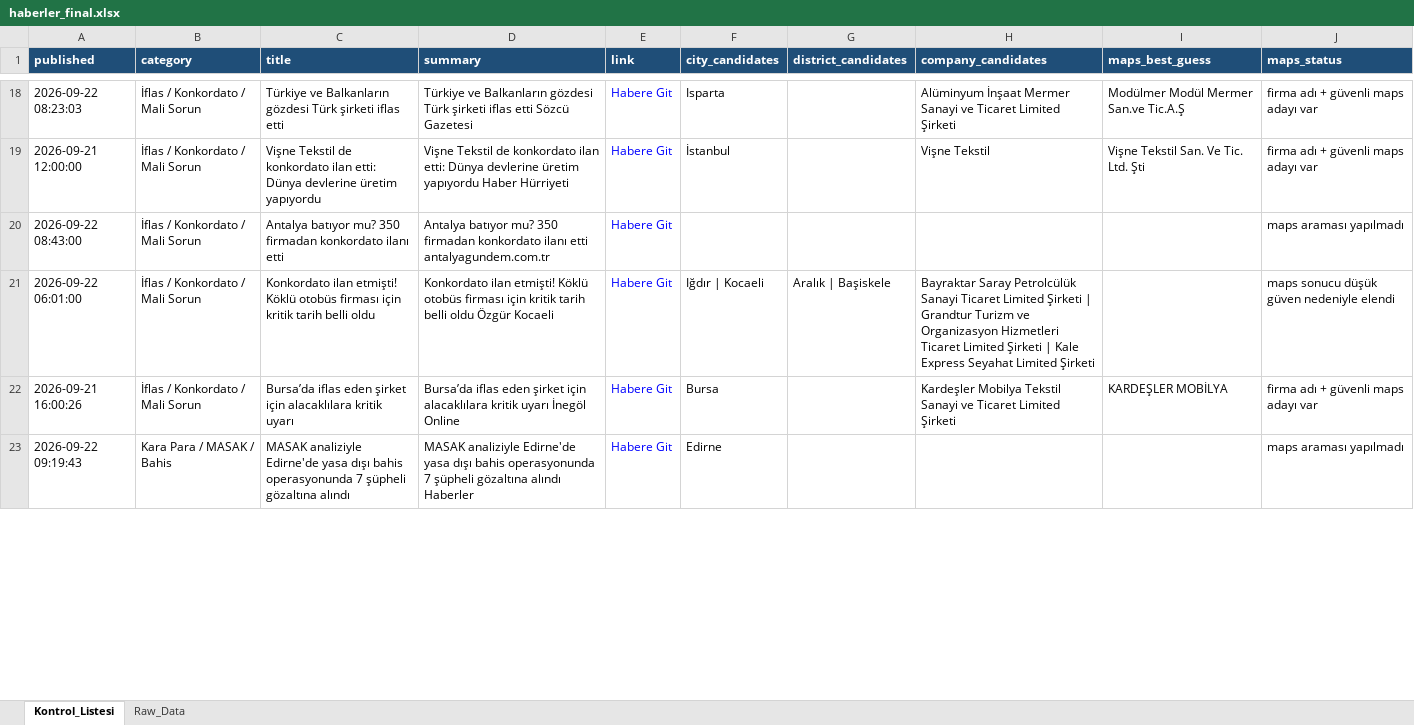
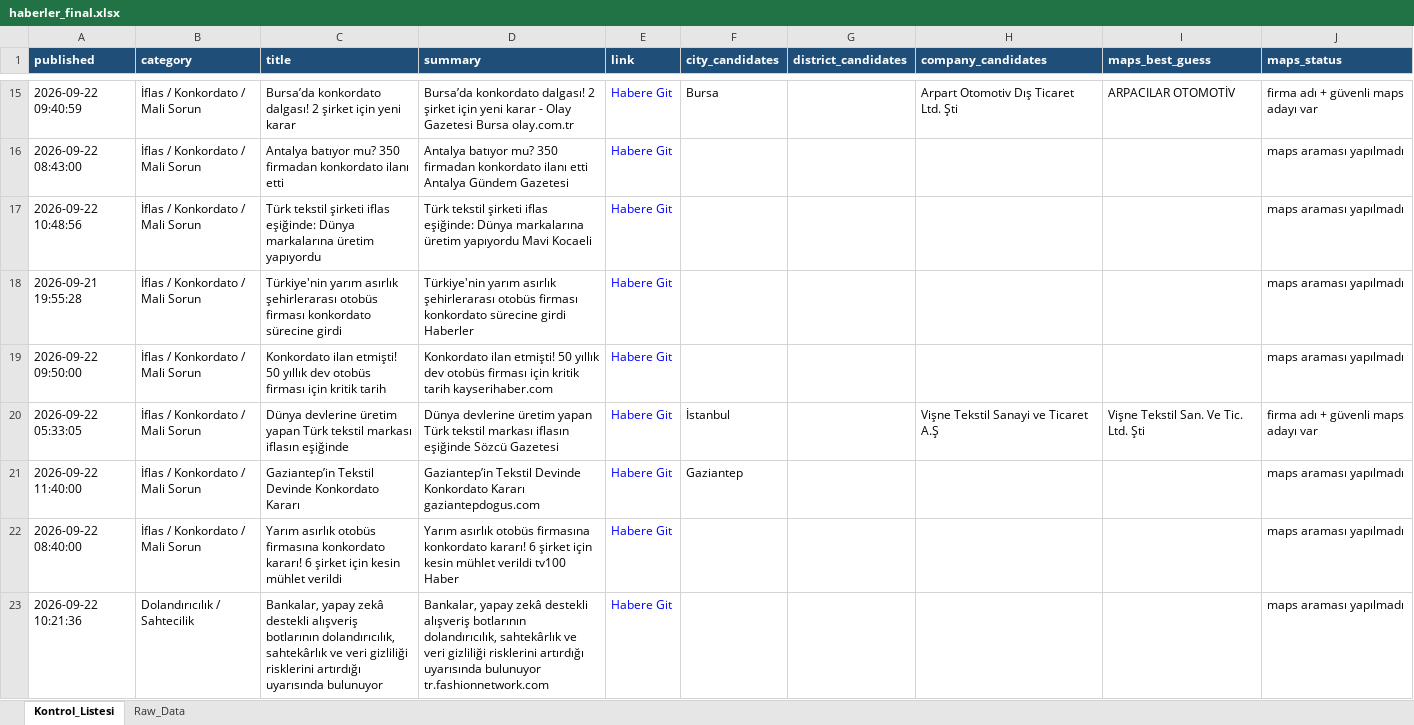
Before and after one commit to 19982109/haber-risk-monitor, an Excel workbook: data/haberler_final.xlsx, sheet Kontrol_Listesi, drawn as a sheet; only a part is shown, gaps mark what is left out; the shorter side is filled out with more unchanged rows; values as stored, in another font and other column widths than the file's, no borders; removed rows and columns are numbered as before the commit, all else as after; the diff covers the shown part only; the diff names each change by its address in the sheet, - before the commit and + after, or states it on an @@ line.

```diff
--- a/data/haberler_final.xlsx (sheet Kontrol_Listesi)
+++ b/data/haberler_final.xlsx (sheet Kontrol_Listesi)
-A15 (published): 2026-09-22 08:23:03
+A15 (published): 2026-09-22 09:40:59
-C15 (title): Türkiye ve Balkanların gözdesi Türk şirketi iflas etti
+C15 (title): Bursa’da konkordato dalgası! 2 şirket için yeni karar
-D15 (summary): Türkiye ve Balkanların gözdesi Türk şirketi iflas etti Sözcü Gazetesi
+D15 (summary): Bursa’da konkordato dalgası! 2 şirket için yeni karar - Olay Gazetesi Bursa olay.com.tr
-F15 (city_candidates): Isparta
+F15 (city_candidates): Bursa
-H15 (company_candidates): Alüminyum İnşaat Mermer Sanayi ve Ticaret Limited Şirketi
+H15 (company_candidates): Arpart Otomotiv Dış Ticaret Ltd. Şti
-I15 (maps_best_guess): Modülmer Modül Mermer San.ve Tic.A.Ş
+I15 (maps_best_guess): ARPACILAR OTOMOTİV
-row 19: 2026-09-21 12:00:00 | İflas / Konkordato / Mali Sorun | Vişne Tekstil de konkordato ilan etti: Dünya devlerine üretim yapıyordu | Vişne Tekstil de konkordato ilan etti: Dünya devlerine üretim yapıyordu Haber Hürriyeti | Habere Git | İstanbul |  | Vişne Tekstil | Vişne Tekstil San. Ve Tic. Ltd. Şti | firma adı + güvenli maps adayı var
-D16 (summary): …ilanı etti antalyagundem.com.tr
+D16 (summary): …ilanı etti Antalya Gündem Gazetesi
-row 21: 2026-09-22 06:01:00 | İflas / Konkordato / Mali Sorun | Konkordato ilan etmişti! Köklü otobüs firması için kritik tarih belli oldu | Konkordato ilan etmişti! Köklü otobüs firması için kritik tarih belli oldu Özgür Kocaeli | Habere Git | Iğdır | Kocaeli | Aralık | Başiskele | Bayraktar Saray Petrolcülük Sanayi Ticaret Limited Şirketi | Grandtur Turizm ve Organizasyon Hizmetleri Ticaret Limited Şirketi | Kale Express Seyahat Limited Şirketi |  | maps sonucu düşük güven nedeniyle elendi
+row 17: 2026-09-22 10:48:56 | İflas / Konkordato / Mali Sorun | Türk tekstil şirketi iflas eşiğinde: Dünya markalarına üretim yapıyordu | Türk tekstil şirketi iflas eşiğinde: Dünya markalarına üretim yapıyordu Mavi Kocaeli | Habere Git |  |  |  |  | maps araması yapılmadı
+row 18: 2026-09-21 19:55:28 | İflas / Konkordato / Mali Sorun | Türkiye'nin yarım asırlık şehirlerarası otobüs firması konkordato sürecine girdi | Türkiye'nin yarım asırlık şehirlerarası otobüs firması konkordato sürecine girdi Haberler | Habere Git |  |  |  |  | maps araması yapılmadı
+row 19: 2026-09-22 09:50:00 | İflas / Konkordato / Mali Sorun | Konkordato ilan etmişti! 50 yıllık dev otobüs firması için kritik tarih | Konkordato ilan etmişti! 50 yıllık dev otobüs firması için kritik tarih kayserihaber.com | Habere Git |  |  |  |  | maps araması yapılmadı
-A20 (published): 2026-09-21 16:00:26
+A20 (published): 2026-09-22 05:33:05
-C20 (title): Bursa’da iflas eden şirket için alacaklılara kritik uyarı
+C20 (title): Dünya devlerine üretim yapan Türk tekstil markası iflasın eşiğinde
-D20 (summary): Bursa’da iflas eden şirket için alacaklılara kritik uyarı İnegöl Online
+D20 (summary): Dünya devlerine üretim yapan Türk tekstil markası iflasın eşiğinde Sözcü Gazetesi
-F20 (city_candidates): Bursa
+F20 (city_candidates): İstanbul
-H20 (company_candidates): Kardeşler Mobilya Tekstil Sanayi ve Ticaret Limited Şirketi
+H20 (company_candidates): Vişne Tekstil Sanayi ve Ticaret A.Ş
-I20 (maps_best_guess): KARDEŞLER MOBİLYA
+I20 (maps_best_guess): Vişne Tekstil San. Ve Tic. Ltd. Şti
+row 21: 2026-09-22 11:40:00 | İflas / Konkordato / Mali Sorun | Gaziantep’in Tekstil Devinde Konkordato Kararı | Gaziantep’in Tekstil Devinde Konkordato Kararı gaziantepdogus.com | Habere Git | Gaziantep |  |  |  | maps araması yapılmadı
+row 22: 2026-09-22 08:40:00 | İflas / Konkordato / Mali Sorun | Yarım asırlık otobüs firmasına konkordato kararı! 6 şirket için kesin mühlet verildi | Yarım asırlık otobüs firmasına konkordato kararı! 6 şirket için kesin mühlet verildi tv100 Haber | Habere Git |  |  |  |  | maps araması yapılmadı
+row 23: 2026-09-22 10:21:36 | Dolandırıcılık / Sahtecilik | Bankalar, yapay zekâ destekli alışveriş botlarının dolandırıcılık, sahtekârlık ve veri gizliliği risklerini artırdığı uyarısında bulunuyor | Bankalar, yapay zekâ destekli alışveriş botlarının dolandırıcılık, sahtekârlık ve veri gizliliği risklerini artırdığı uyarısında bulunuyor tr.fashionnetwork.com | Habere Git |  |  |  |  | maps araması yapılmadı
```
Also changed, not shown: 36 added rows, 36 removed rows, 2 moved rows and 91 edited cells elsewhere in this sheet, sheet Raw_Data, 1 other file.
